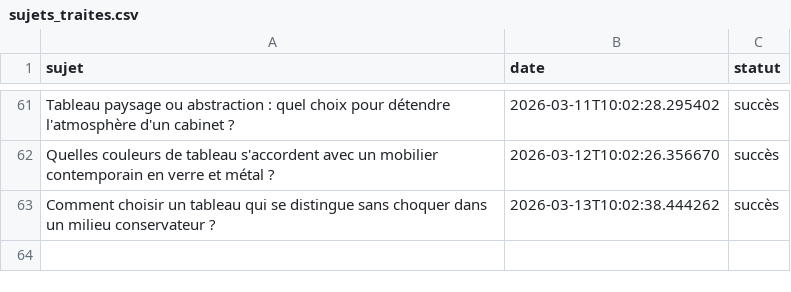
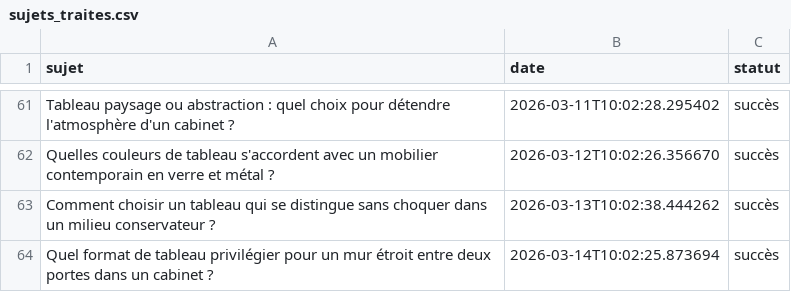
Before and after one commit to Metalosmose21/Cabinet-avocat-2, a CSV file: sujets_traites.csv, drawn as a sheet; only a part is shown, gaps mark what is left out; the diff names each change by its address in the sheet, - before the commit and + after, or states it on an @@ line.

```diff
--- a/sujets_traites.csv
+++ b/sujets_traites.csv
+row 64: Quel format de tableau privilégier pour un mur étroit entre deux portes dans un cabinet ? | 2026-03-14T10:02:25.873694 | succès
```
Also changed, not shown: sujets.csv.
